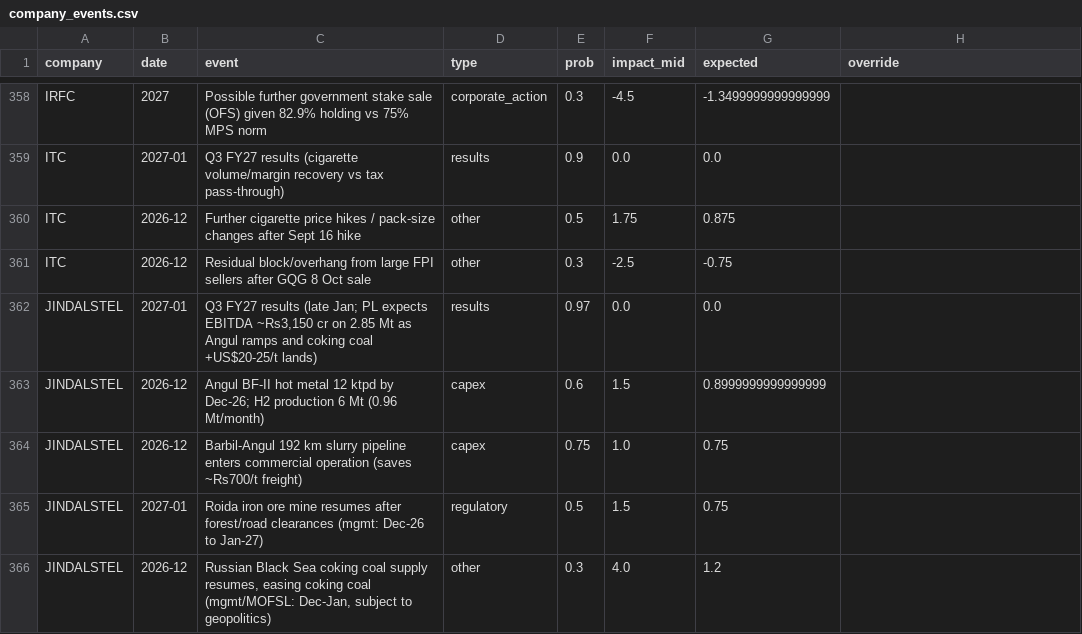
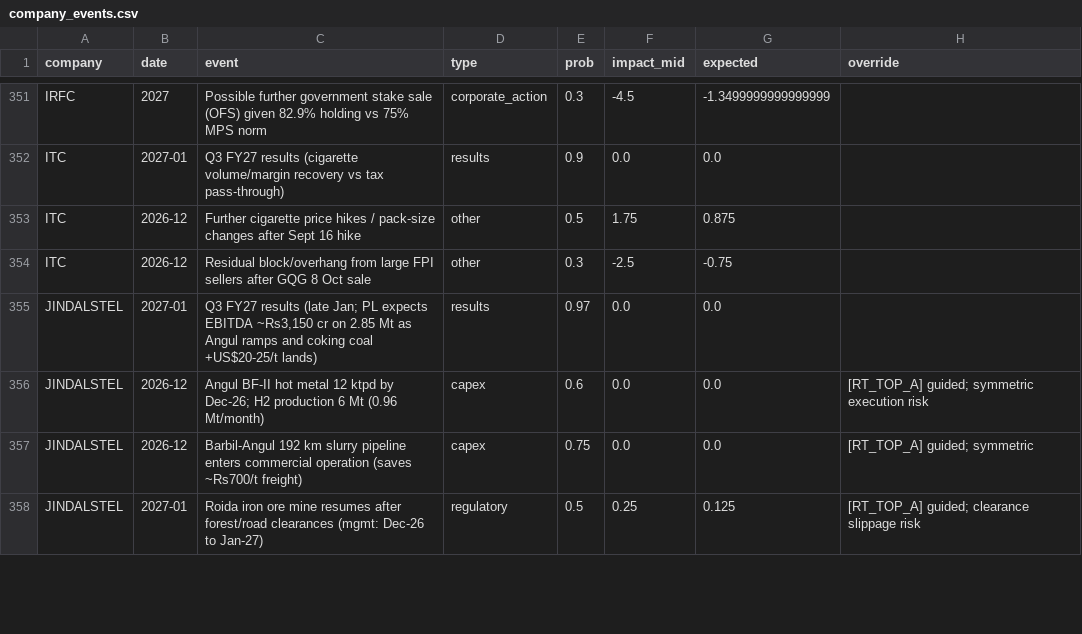
Before and after one commit to saurabh19891989-hue/regulator-predict, a CSV file: market_impact/results/company_events.csv, drawn as a sheet; only a part is shown, gaps mark what is left out; the diff covers the shown part only.

```diff
--- a/market_impact/results/company_events.csv
+++ b/market_impact/results/company_events.csv
@@ -362,5 +355,4 @@ ITC,2026-12,Residual block/overhang from large FPI sellers after GQG 8 Oct sale,
 JINDALSTEL,2027-01,"Q3 FY27 results (late Jan; PL expects EBITDA ~Rs3,150 cr on 2.85 Mt as Angul ramps and coking coal +US$20-25/t lands)",results,0.97,0.0,0.0,
-JINDALSTEL,2026-12,Angul BF-II hot metal 12 ktpd by Dec-26; H2 production 6 Mt (0.96 Mt/month),capex,0.6,1.5,0.8999999999999999,
-JINDALSTEL,2026-12,Barbil-Angul 192 km slurry pipeline enters commercial operation (saves ~Rs700/t freight),capex,0.75,1.0,0.75,
-JINDALSTEL,2027-01,Roida iron ore mine resumes after forest/road clearances (mgmt: Dec-26 to Jan-27),regulatory,0.5,1.5,0.75,
-JINDALSTEL,2026-12,"Russian Black Sea coking coal supply resumes, easing coking coal (mgmt/MOFSL: Dec-Jan, subject to geopolitics)",other,0.3,4.0,1.2,
+JINDALSTEL,2026-12,Angul BF-II hot metal 12 ktpd by Dec-26; H2 production 6 Mt (0.96 Mt/month),capex,0.6,0.0,0.0,[RT_TOP_A] guided; symmetric execution risk
+JINDALSTEL,2026-12,Barbil-Angul 192 km slurry pipeline enters commercial operation (saves ~Rs700/t freight),capex,0.75,0.0,0.0,[RT_TOP_A] guided; symmetric
+JINDALSTEL,2027-01,Roida iron ore mine resumes after forest/road clearances (mgmt: Dec-26 to Jan-27),regulatory,0.5,0.25,0.125,[RT_TOP_A] guided; clearance slippage risk
```
Also changed, not shown: 15 removed rows and 36 edited cells elsewhere in this file, market_impact/results/driver_rank_by_company.csv, market_impact/results/edges_all.csv, 16 other files.
